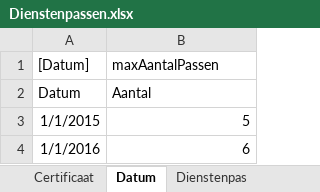
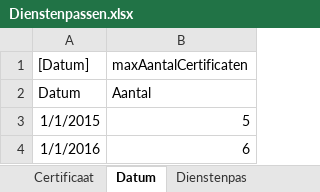
Before and after one commit to AmpersandTarski/ampersand-models, an Excel workbook: MDT/Dienstenpassen.xlsx, sheet Datum, drawn as a sheet; values as stored, in another font and other column widths than the file's, no borders; the diff names each change by its address in the sheet, - before the commit and + after, or states it on an @@ line.

```diff
--- a/MDT/Dienstenpassen.xlsx (sheet Datum)
+++ b/MDT/Dienstenpassen.xlsx (sheet Datum)
-B1: maxAantalPassen
+B1: maxAantalCertificaten
```
Also changed, not shown: sheet VervangingAdhoc, sheet aangemaaktNAV, sheet Dienstenpas, sheet Certificaat, other sheet tabs, 2 other files.
